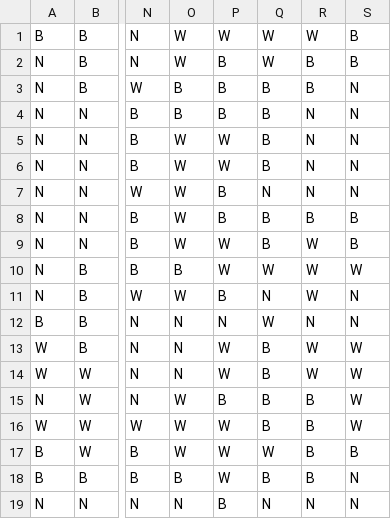
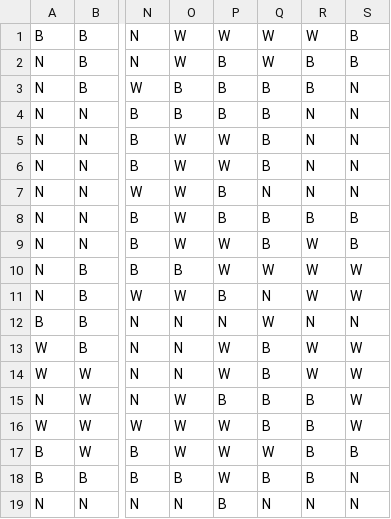
Before and after one commit to NIT-OITA-S1630/Igo_Python, a CSV file: Results/stonePosition.csv, drawn as a sheet; only a part is shown, gaps mark what is left out; the diff names each change by its address in the sheet, - before the commit and + after, or states it on an @@ line.

```diff
--- a/Results/stonePosition.csv
+++ b/Results/stonePosition.csv
-S11: N
+S11: W
```
Also changed, not shown: 20 other files.
